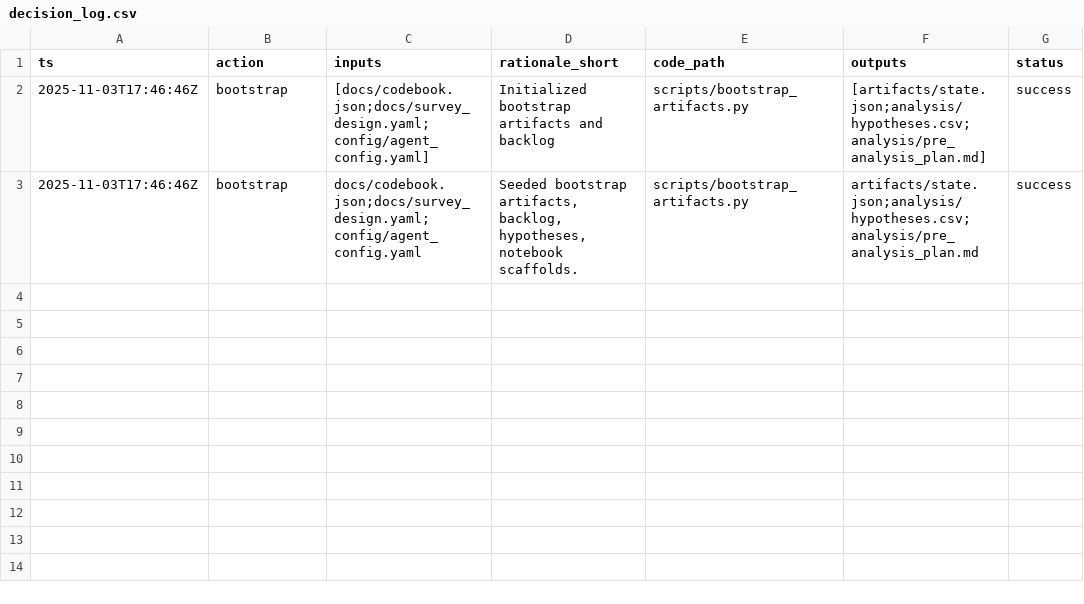
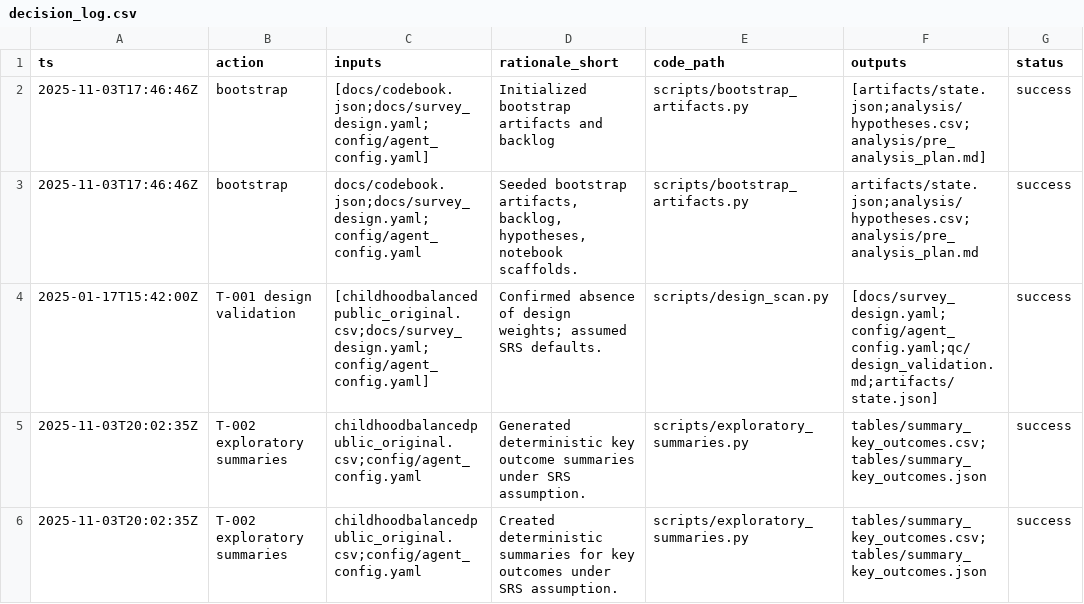
Before and after one commit to whp-wessel/ai_scientist, a CSV file: experiment_2_aella_mimimal/analysis/decision_log.csv, drawn as a sheet.

Commit message:
feat(summary): add key outcome descriptive table

```diff
--- a/experiment_2_aella_mimimal/analysis/decision_log.csv
+++ b/experiment_2_aella_mimimal/analysis/decision_log.csv
@@ -3 +3,4 @@ ts,action,inputs,rationale_short,code_path,outputs,status
 2025-11-03T17:46:46Z,bootstrap,docs/codebook.json;docs/survey_design.yaml;config/agent_config.yaml,"Seeded bootstrap artifacts, backlog, hypotheses, notebook scaffolds.",scripts/bootstrap_artifacts.py,artifacts/state.json;analysis/hypotheses.csv;analysis/pre_analysis_plan.md,success
+2025-01-17T15:42:00Z,T-001 design validation,"[childhoodbalancedpublic_original.csv;docs/survey_design.yaml;config/agent_config.yaml]","Confirmed absence of design weights; assumed SRS defaults.","scripts/design_scan.py","[docs/survey_design.yaml;config/agent_config.yaml;qc/design_validation.md;artifacts/state.json]",success
+2025-11-03T20:02:35Z,T-002 exploratory summaries,"childhoodbalancedpublic_original.csv;config/agent_config.yaml","Generated deterministic key outcome summaries under SRS assumption.",scripts/exploratory_summaries.py,"tables/summary_key_outcomes.csv;tables/summary_key_outcomes.json",success
+2025-11-03T20:02:35Z,T-002 exploratory summaries,childhoodbalancedpublic_original.csv;config/agent_config.yaml,Created deterministic summaries for key outcomes under SRS assumption.,scripts/exploratory_summaries.py,tables/summary_key_outcomes.csv;tables/summary_key_outcomes.json,success
```
Also changed, not shown: 21 other files.
